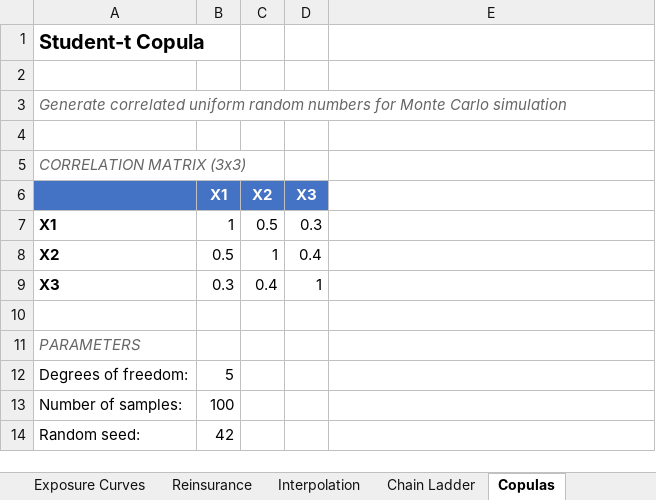
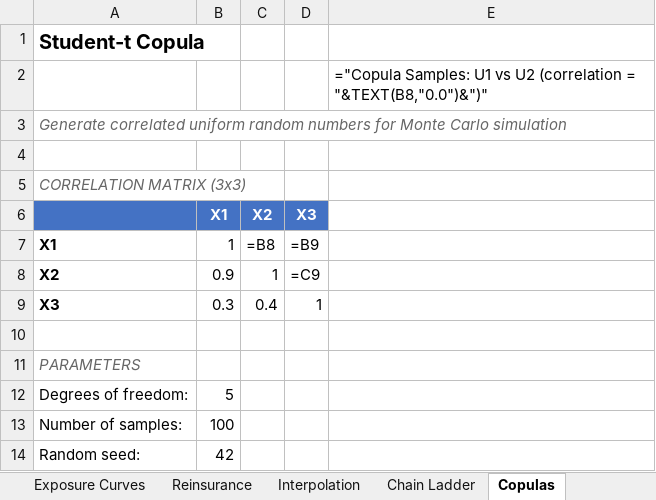
Before and after one commit to mdevans21/actuarial_add_in, an Excel workbook: excel/actuarial_add_in_v0.2.xlsm, sheet Copulas, drawn as a sheet; only a part is shown; values as stored, in another font and other column widths than the file's, no borders; formulas without a stored value are shown as written; charts and pictures and conditional formats not drawn; removed rows and columns are numbered as before the commit, all else as after; the diff covers the shown part only; the diff names each change by its address in the sheet, - before the commit and + after, or states it on an @@ line.

```diff
--- a/excel/actuarial_add_in_v0.2.xlsm (sheet Copulas)
+++ b/excel/actuarial_add_in_v0.2.xlsm (sheet Copulas)
-E2: (empty)
+E2: ="Copula Samples: U1 vs U2 (correlation = "&TEXT(B8,"0.0")&")"
-C7 (X2): 0.5
+C7 (X2): =B8
-D7 (X3): 0.3
+D7 (X3): =B9
-row 8: X2 | 0.5 | 1 | 0.4
+row 8: X2 | 0.9 | 1 | =C9
```
Also changed, not shown: 80 added rows elsewhere in this sheet, sheet Chain Ladder, sheet All Functions Test, charts or pictures, 6 other files.
